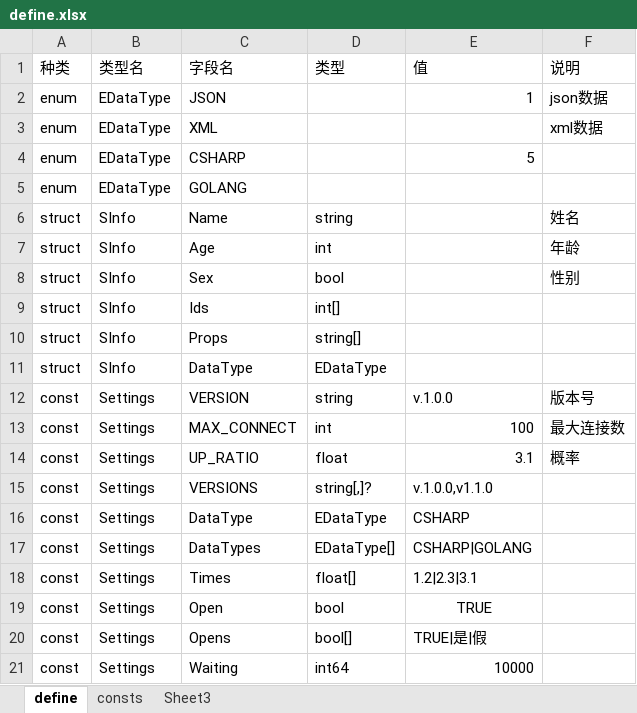
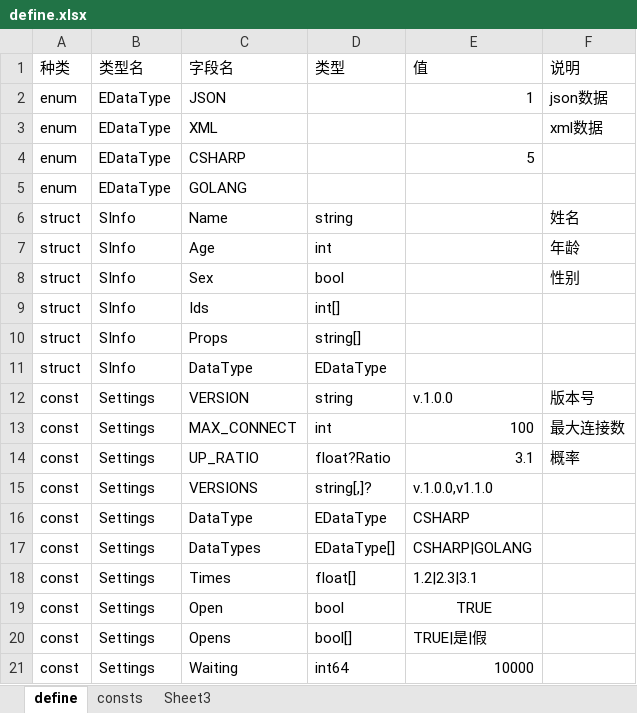
Before and after one commit to wingcd/go-xlsx-exporter, an Excel workbook: data/define.xlsx, sheet define, drawn as a sheet; values as stored, in another font and other column widths than the file's, no borders; the diff names each change by its address in the sheet, - before the commit and + after, or states it on an @@ line.

```diff
--- a/data/define.xlsx (sheet define)
+++ b/data/define.xlsx (sheet define)
-D14 (类型): float
+D14 (类型): float?Ratio
```
Also changed, not shown: 23 other files.
